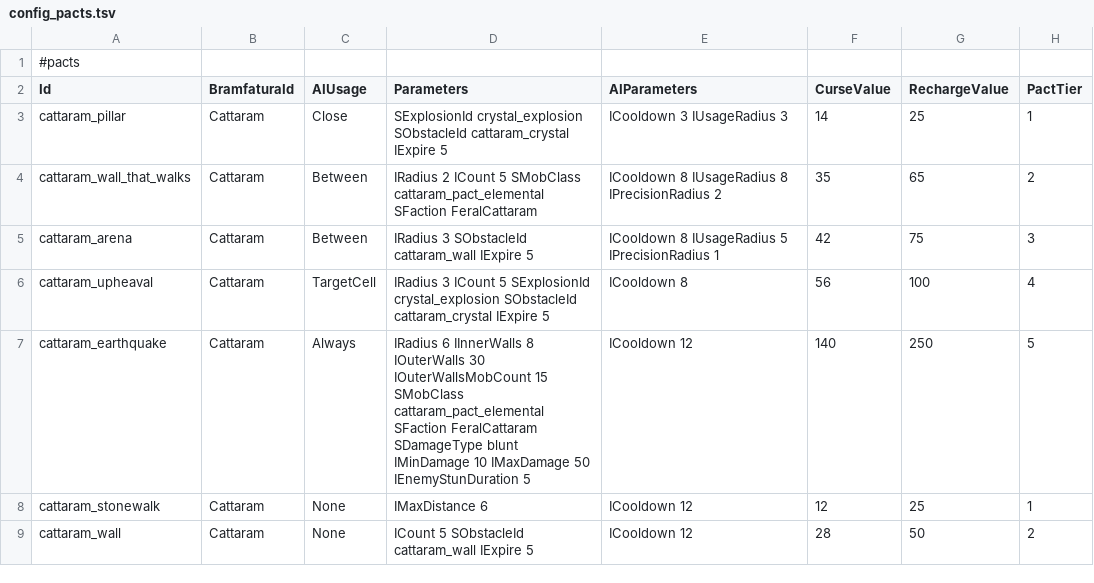
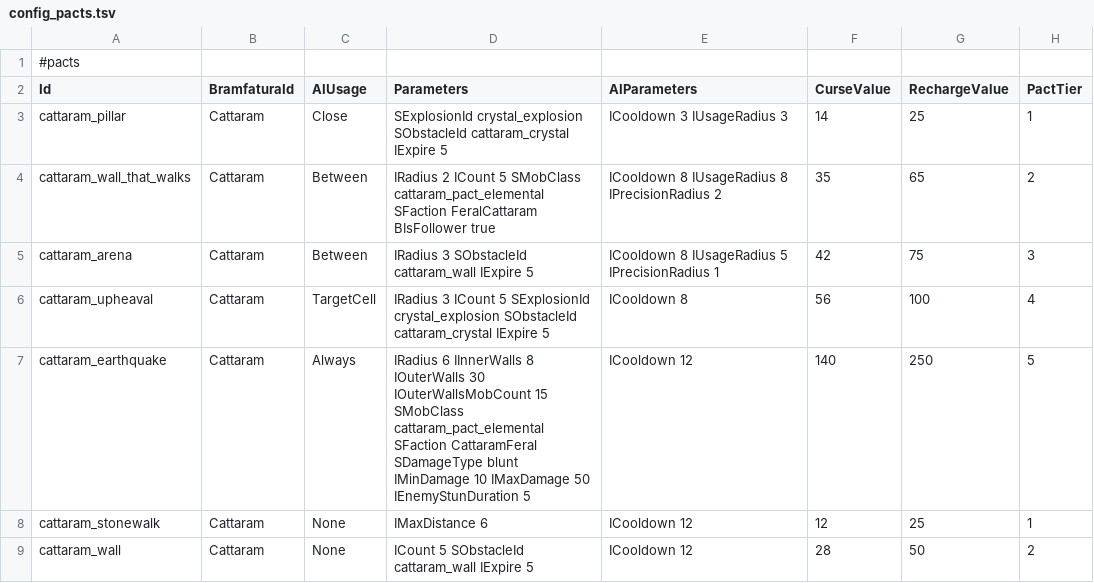
Before and after one commit to BadRyuner/qm_data, a TSV file: config_pacts.tsv, drawn as a sheet; only a part is shown; the diff covers the shown part only.

```diff
--- a/config_pacts.tsv
+++ b/config_pacts.tsv
@@ -3,6 +3,6 @@ Id	BramfaturaId	AIUsage	Parameters	AIParameters	CurseValue	RechargeValue	PactTie
 cattaram_pillar	Cattaram	Close	SExplosionId crystal_explosion SObstacleId cattaram_crystal IExpire 5	ICooldown 3 IUsageRadius 3	14	25	1
-cattaram_wall_that_walks	Cattaram	Between	IRadius 2 ICount 5 SMobClass cattaram_pact_elemental SFaction FeralCattaram	ICooldown 8 IUsageRadius 8 IPrecisionRadius 2	35	65	2
+cattaram_wall_that_walks	Cattaram	Between	IRadius 2 ICount 5 SMobClass cattaram_pact_elemental SFaction FeralCattaram BIsFollower true	ICooldown 8 IUsageRadius 8 IPrecisionRadius 2	35	65	2
 cattaram_arena	Cattaram	Between	IRadius 3 SObstacleId cattaram_wall IExpire 5	ICooldown 8 IUsageRadius 5 IPrecisionRadius 1	42	75	3
 cattaram_upheaval	Cattaram	TargetCell	IRadius 3 ICount 5 SExplosionId crystal_explosion SObstacleId cattaram_crystal IExpire 5	ICooldown 8	56	100	4
-cattaram_earthquake	Cattaram	Always	IRadius 6 IInnerWalls 8 IOuterWalls 30 IOuterWallsMobCount 15 SMobClass cattaram_pact_elemental SFaction FeralCattaram SDamageType blunt IMinDamage 10 IMaxDamage 50 IEnemyStunDuration 5	ICooldown 12	140	250	5
+cattaram_earthquake	Cattaram	Always	IRadius 6 IInnerWalls 8 IOuterWalls 30 IOuterWallsMobCount 15 SMobClass cattaram_pact_elemental SFaction CattaramFeral SDamageType blunt IMinDamage 10 IMaxDamage 50 IEnemyStunDuration 5	ICooldown 12	140	250	5
 cattaram_stonewalk	Cattaram	None	IMaxDistance 6	ICooldown 12	12	25	1
```
Also changed, not shown: 18 edited cells elsewhere in this file, config_barter.tsv, config_items.tsv, 14 other files.
